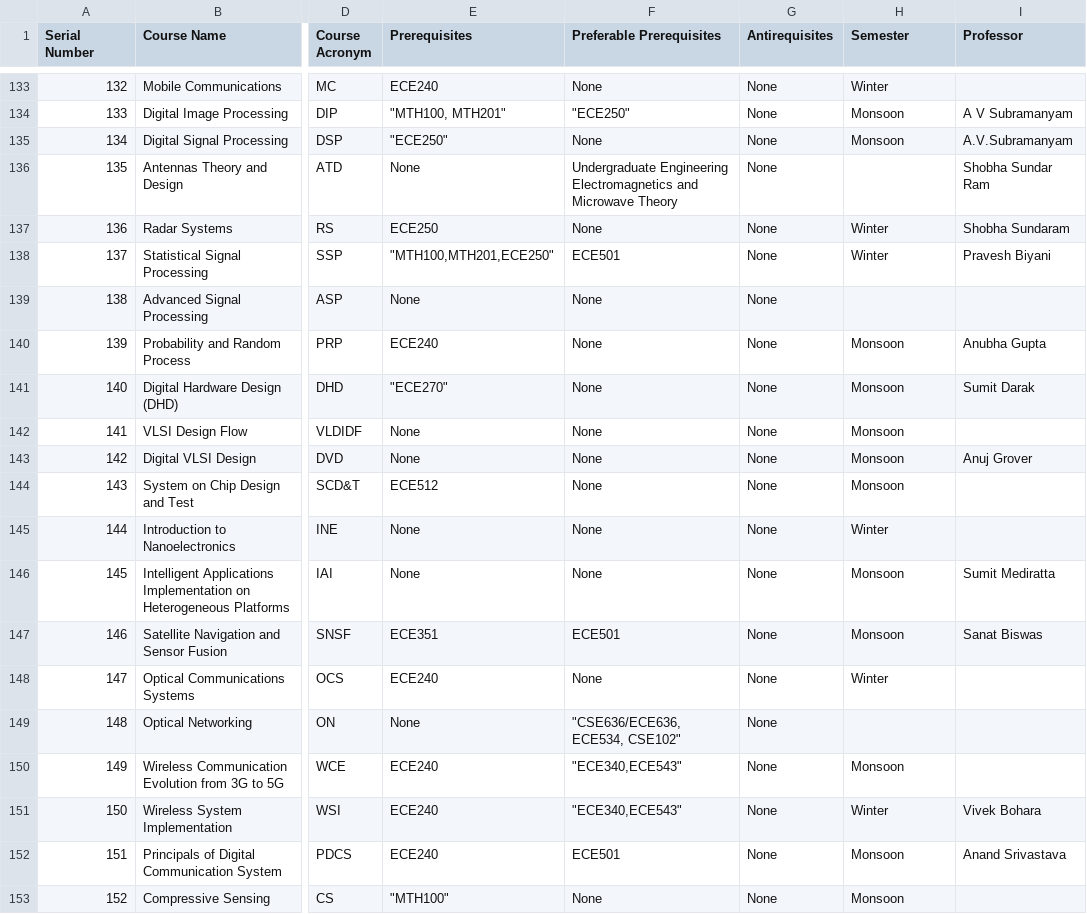
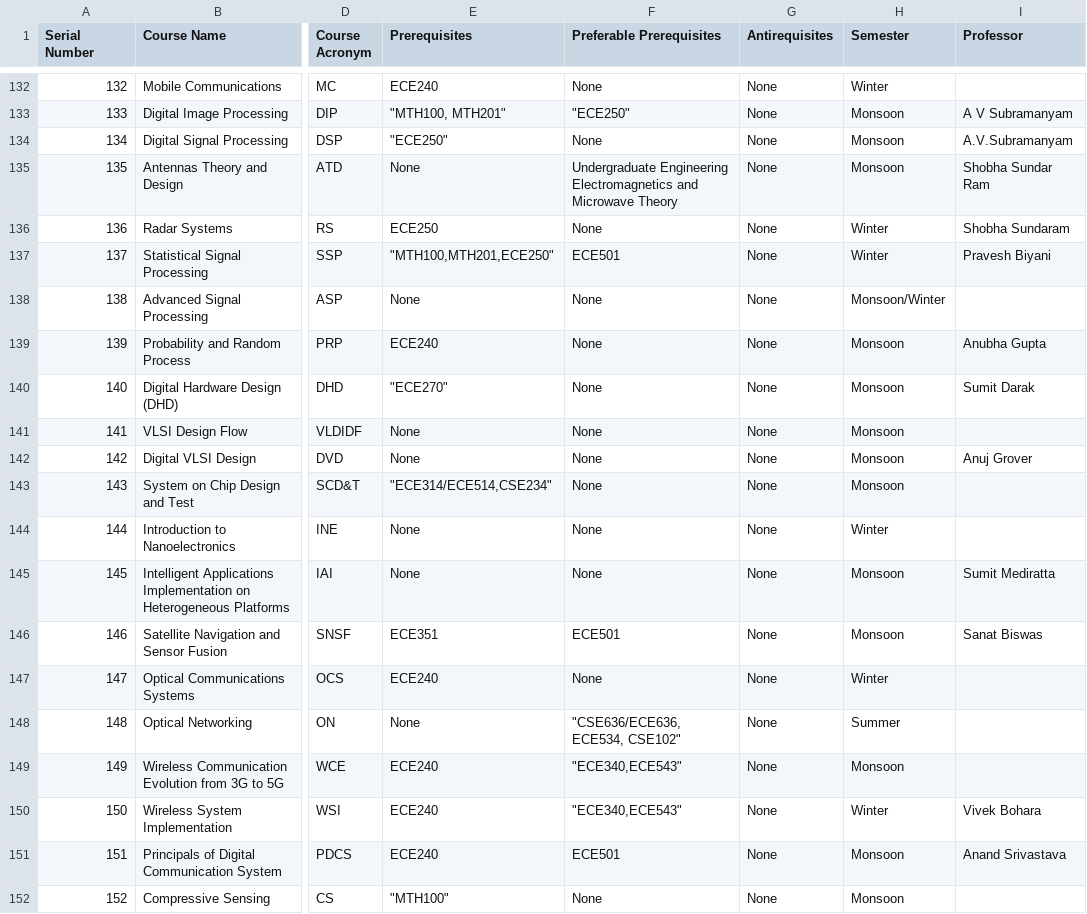
Before and after one commit to ruhmamehek/tech-tree, a CSV file: app/static/Courses.csv, drawn as a sheet; only a part is shown, gaps mark what is left out; addresses are those after the commit; the diff covers the shown part only; the diff names each change by its address in the sheet, - before the commit and + after, or states it on an @@ line.

Commit message:
updated csv semesters

```diff
--- a/app/static/Courses.csv
+++ b/app/static/Courses.csv
-H135 (Semester): (empty)
+H135 (Semester): Monsoon
-H138 (Semester): (empty)
+H138 (Semester): Monsoon/Winter
-E143 (Prerequisites): ECE512
+E143 (Prerequisites): "ECE314/ECE514,CSE234"
-H148 (Semester): (empty)
+H148 (Semester): Summer
```
Also changed, not shown: 3 added rows, 5 removed rows and 48 edited cells elsewhere in this file, 3 other files.
